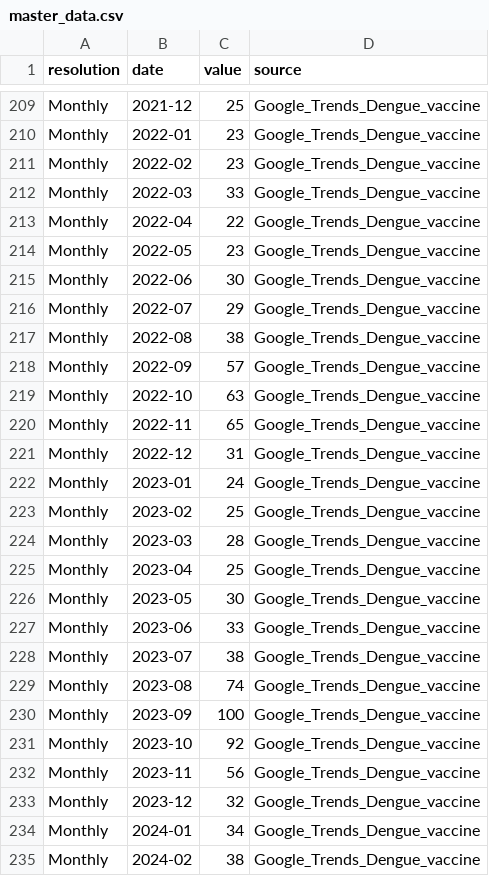
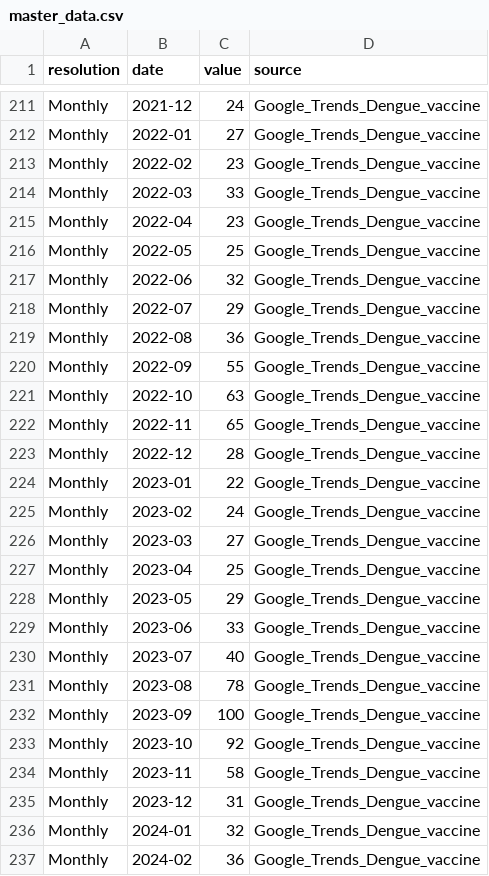
Before and after one commit to wukexin314-art/Nowcast-Dengue-in-India, a CSV file: master_data.csv, drawn as a sheet; only a part is shown, gaps mark what is left out; addresses are those after the commit; the diff covers the shown part only; the diff names each change by its address in the sheet, - before the commit and + after, or states it on an @@ line.

```diff
--- a/master_data.csv
+++ b/master_data.csv
-C211 (value): 25
+C211 (value): 24
-C212 (value): 23
+C212 (value): 27
-C215 (value): 22
+C215 (value): 23
-C216 (value): 23
+C216 (value): 25
-C217 (value): 30
+C217 (value): 32
-C219 (value): 38
+C219 (value): 36
-C220 (value): 57
+C220 (value): 55
-C223 (value): 31
+C223 (value): 28
-C224 (value): 24
+C224 (value): 22
-C225 (value): 25
+C225 (value): 24
-C226 (value): 28
+C226 (value): 27
-C228 (value): 30
+C228 (value): 29
-C230 (value): 38
+C230 (value): 40
-C231 (value): 74
+C231 (value): 78
-C234 (value): 56
+C234 (value): 58
-C235 (value): 32
+C235 (value): 31
-C236 (value): 34
+C236 (value): 32
-C237 (value): 38
+C237 (value): 36
```
Also changed, not shown: 4 added rows and 32 edited cells elsewhere in this file, outputs_step1_wiki/loss_step1.csv, outputs_step1_wiki/predictions_step1_monthly.csv, 30 other files.
